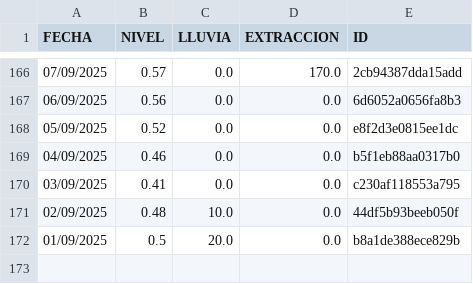
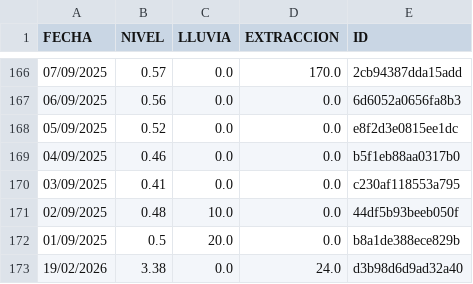
Before and after one commit to AndresPaladino/hidropal, a CSV file: datos_pozo.csv, drawn as a sheet; only a part is shown, gaps mark what is left out.

Commit message:
chore(data): add row 19/02/2026

```diff
--- a/datos_pozo.csv
+++ b/datos_pozo.csv
@@ -172 +172,2 @@ FECHA,NIVEL,LLUVIA,EXTRACCION,ID
 01/09/2025,0.5,20.0,0.0,b8a1de388ece829b
+19/02/2026,3.38,0.0,24.0,d3b98d6d9ad32a40
```
